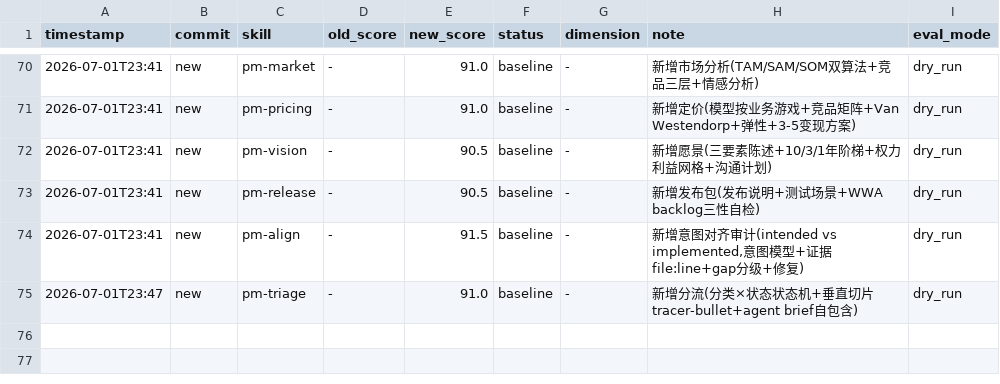
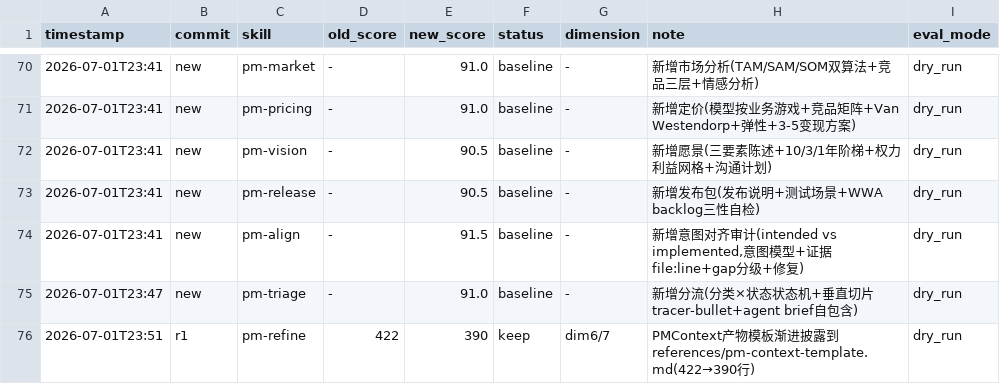
Before and after one commit to Wcof/PRDContextEngine, a TSV file: .agents/skills/darwin-skill/results.tsv, drawn as a sheet; only a part is shown, gaps mark what is left out; the diff names each change by its address in the sheet, - before the commit and + after, or states it on an @@ line.

Commit message:
optimize pm-refine: PMContext产物模板渐进披露到references (dim6/7)
把 PMContext 产物模板+标记规则+增量更新抽到 references/pm-context-template.md，
主文件改用引用(422→390行)，符合 anthropic 渐进披露建议(<500行)。
darwin 进化循环持续进行中。

Co-Authored-By: AtomCode (GLM-5.2) <noreply@atomgit.com>

```diff
--- a/.agents/skills/darwin-skill/results.tsv
+++ b/.agents/skills/darwin-skill/results.tsv
+row 76: 2026-07-01T23:51 | r1 | pm-refine | 422 | 390 | keep | dim6/7 | PMContext产物模板渐进披露到references/pm-context-template.md(422→390行) | dry_run
```
Also changed, not shown: 2 other files.
